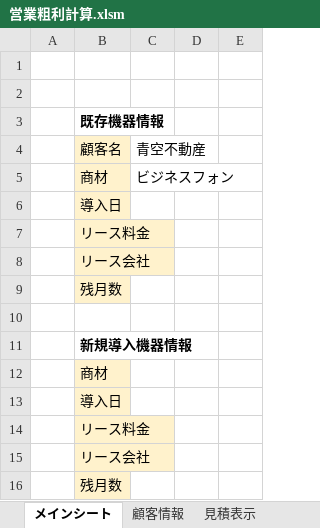
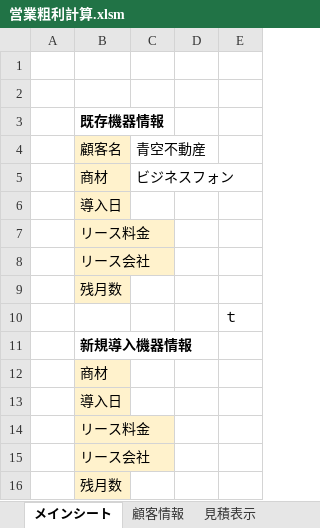
Before and after one commit to ShotaroObata/play, an Excel workbook: 営業粗利計算.xlsm, sheet メインシート, drawn as a sheet; values as stored, in another font and other column widths than the file's, no borders; charts and pictures not drawn; the diff names each change by its address in the sheet, - before the commit and + after, or states it on an @@ line.

Commit message:
営業粗利計算.xlsm

```diff
--- a/営業粗利計算.xlsm (sheet メインシート)
+++ b/営業粗利計算.xlsm (sheet メインシート)
-E10: (empty)
+E10: ｔ
```
